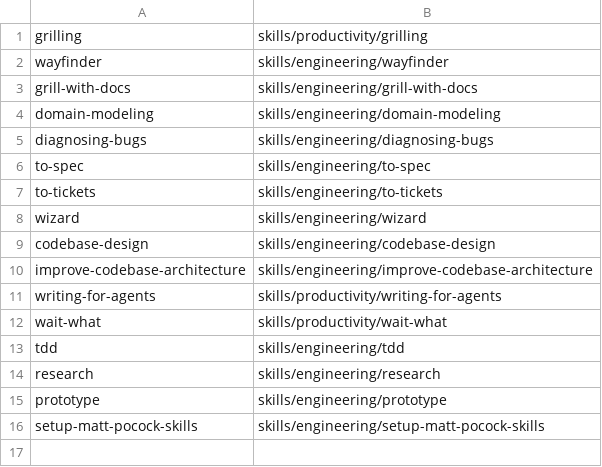
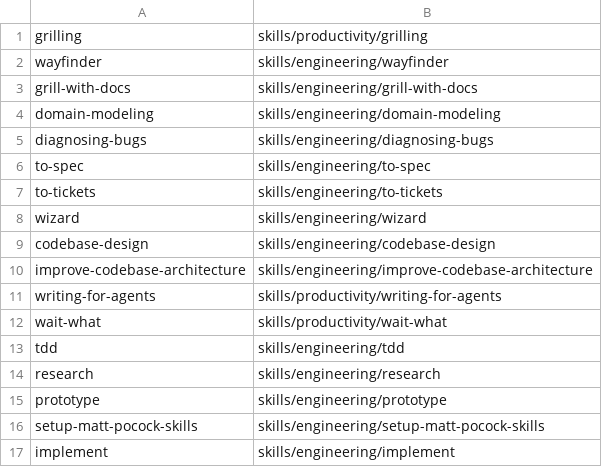
Before and after one commit to BjRo/darrow, a TSV file: plugins/capability/darrow-matt-pocock/references/upstream/selection.tsv, drawn as a sheet; the diff names each change by its address in the sheet, - before the commit and + after, or states it on an @@ line.

Commit message:
feat(matt-pocock): Add the approved implementation recipe

```diff
--- a/plugins/capability/darrow-matt-pocock/references/upstream/selection.tsv
+++ b/plugins/capability/darrow-matt-pocock/references/upstream/selection.tsv
+row 17: implement | skills/engineering/implement
```
Also changed, not shown: 21 other files.
